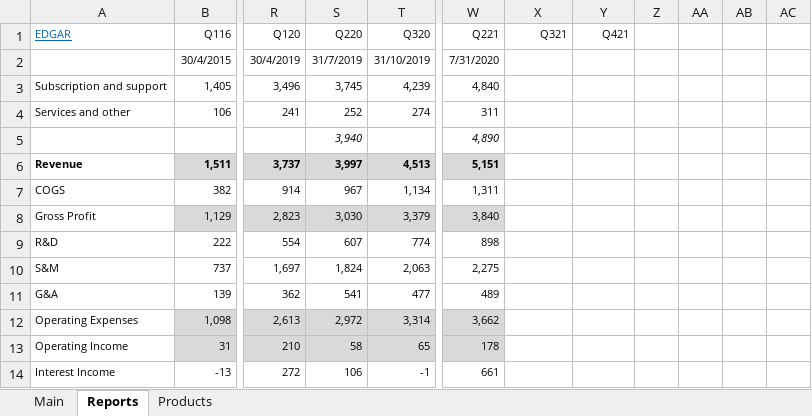
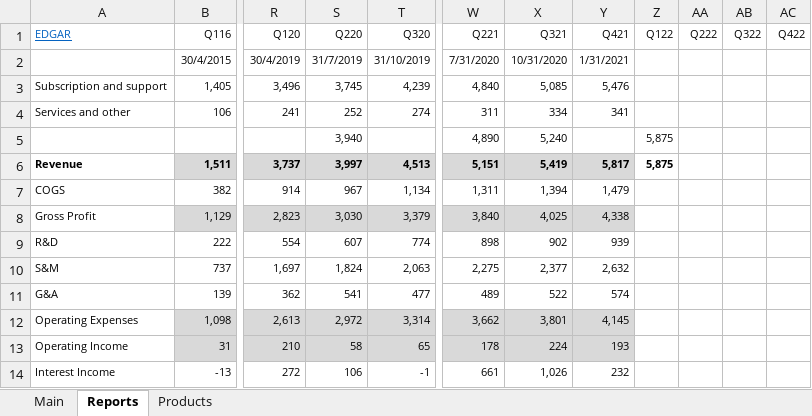
Before and after one commit to michaelsjoeberg/stocks, an Excel workbook: CRM.xlsx, sheet Reports, drawn as a sheet; only a part is shown, gaps mark what is left out; values as stored, in another font and other column widths than the file's, no borders; charts and pictures not drawn; the diff covers the shown part only; the diff names each change by its address in the sheet, - before the commit and + after, or states it on an @@ line.

Commit message:
Update CRM.xlsx

```diff
--- a/CRM.xlsx (sheet Reports)
+++ b/CRM.xlsx (sheet Reports)
-Z1: (empty)
+Z1: Q122
-AA1: (empty)
+AA1: Q222
-AB1: (empty)
+AB1: Q322
-AC1: (empty)
+AC1: Q422
-X2 (Q321): (empty)
+X2 (Q321): 10/31/2020
-Y2 (Q421): (empty)
+Y2 (Q421): 1/31/2021
-X3 (Q321): (empty)
+X3 (Q321): 5,085
-Y3 (Q421): (empty)
+Y3 (Q421): 5,476
-X4 (Q321): (empty)
+X4 (Q321): 334
-Y4 (Q421): (empty)
+Y4 (Q421): 341
-S5 italic: on
+S5 italic: off
-W5 italic: on
+W5 italic: off
-X5 (Q321): (empty)
+X5 (Q321): 5,240
-Z5:Z6 (Q122): (empty)
+Z5:Z6 (Q122): 5,875
-X6 (Q321): (empty)
+X6 (Q321): 5,419
-X6:Y6 fill: none
+X6:Y6 fill: #D9D9D9
-Y6 (Q421): (empty)
+Y6 (Q421): 5,817
-X7 (Q321): (empty)
+X7 (Q321): 1,394
-Y7 (Q421): (empty)
+Y7 (Q421): 1,479
-X8 (Q321): (empty)
+X8 (Q321): 4,025
-X8:Y8 fill: none
+X8:Y8 fill: #D9D9D9
-Y8 (Q421): (empty)
+Y8 (Q421): 4,338
-X9 (Q321): (empty)
+X9 (Q321): 902
-Y9 (Q421): (empty)
+Y9 (Q421): 939
-X10 (Q321): (empty)
+X10 (Q321): 2,377
-Y10 (Q421): (empty)
+Y10 (Q421): 2,632
-X11 (Q321): (empty)
+X11 (Q321): 522
-Y11 (Q421): (empty)
+Y11 (Q421): 574
-X12 (Q321): (empty)
+X12 (Q321): 3,801
-X12:Y13 fill: none
+X12:Y13 fill: #D9D9D9
-Y12 (Q421): (empty)
+Y12 (Q421): 4,145
-X13 (Q321): (empty)
+X13 (Q321): 224
-Y13 (Q421): (empty)
+Y13 (Q421): 193
-X14 (Q321): (empty)
+X14 (Q321): 1,026
-Y14 (Q421): (empty)
+Y14 (Q421): 232
```
Also changed, not shown: 21 added rows, 22 removed rows, 14 edited cells and cell formats elsewhere in this sheet, sheet Main, sheet Products, formulas that keep their value, charts or pictures.
